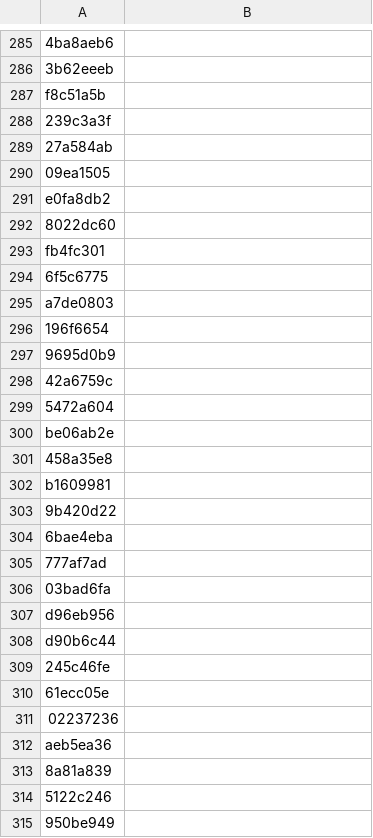
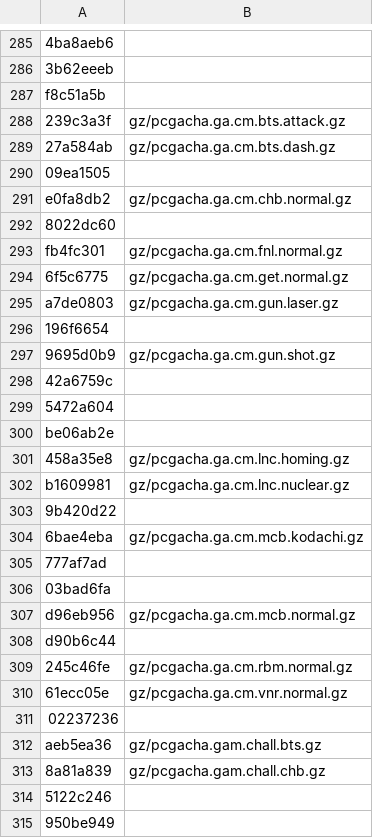
Before and after one commit to Gigahawk/sarugetchu_mm_patcher, a CSV file: data0_hashes.csv, drawn as a sheet; only a part is shown, gaps mark what is left out; the diff covers the shown part only.

```diff
--- a/data0_hashes.csv
+++ b/data0_hashes.csv
@@ -287,12 +287,12 @@
 "f8c51a5b",""
-"239c3a3f",""
-"27a584ab",""
+"239c3a3f","gz/pcgacha.ga.cm.bts.attack.gz"
+"27a584ab","gz/pcgacha.ga.cm.bts.dash.gz"
 "09ea1505",""
-"e0fa8db2",""
+"e0fa8db2","gz/pcgacha.ga.cm.chb.normal.gz"
 "8022dc60",""
-"fb4fc301",""
-"6f5c6775",""
-"a7de0803",""
+"fb4fc301","gz/pcgacha.ga.cm.fnl.normal.gz"
+"6f5c6775","gz/pcgacha.ga.cm.get.normal.gz"
+"a7de0803","gz/pcgacha.ga.cm.gun.laser.gz"
 "196f6654",""
-"9695d0b9",""
+"9695d0b9","gz/pcgacha.ga.cm.gun.shot.gz"
 "42a6759c",""
@@ -300,15 +300,15 @@
 "be06ab2e",""
-"458a35e8",""
-"b1609981",""
+"458a35e8","gz/pcgacha.ga.cm.lnc.homing.gz"
+"b1609981","gz/pcgacha.ga.cm.lnc.nuclear.gz"
 "9b420d22",""
-"6bae4eba",""
+"6bae4eba","gz/pcgacha.ga.cm.mcb.kodachi.gz"
 "777af7ad",""
 "03bad6fa",""
-"d96eb956",""
+"d96eb956","gz/pcgacha.ga.cm.mcb.normal.gz"
 "d90b6c44",""
-"245c46fe",""
-"61ecc05e",""
+"245c46fe","gz/pcgacha.ga.cm.rbm.normal.gz"
+"61ecc05e","gz/pcgacha.ga.cm.vnr.normal.gz"
 "02237236",""
-"aeb5ea36",""
-"8a81a839",""
+"aeb5ea36","gz/pcgacha.gam.chall.bts.gz"
+"8a81a839","gz/pcgacha.gam.chall.chb.gz"
 "5122c246",""
```
Also changed, not shown: 122 edited cells elsewhere in this file, 1 other file.
